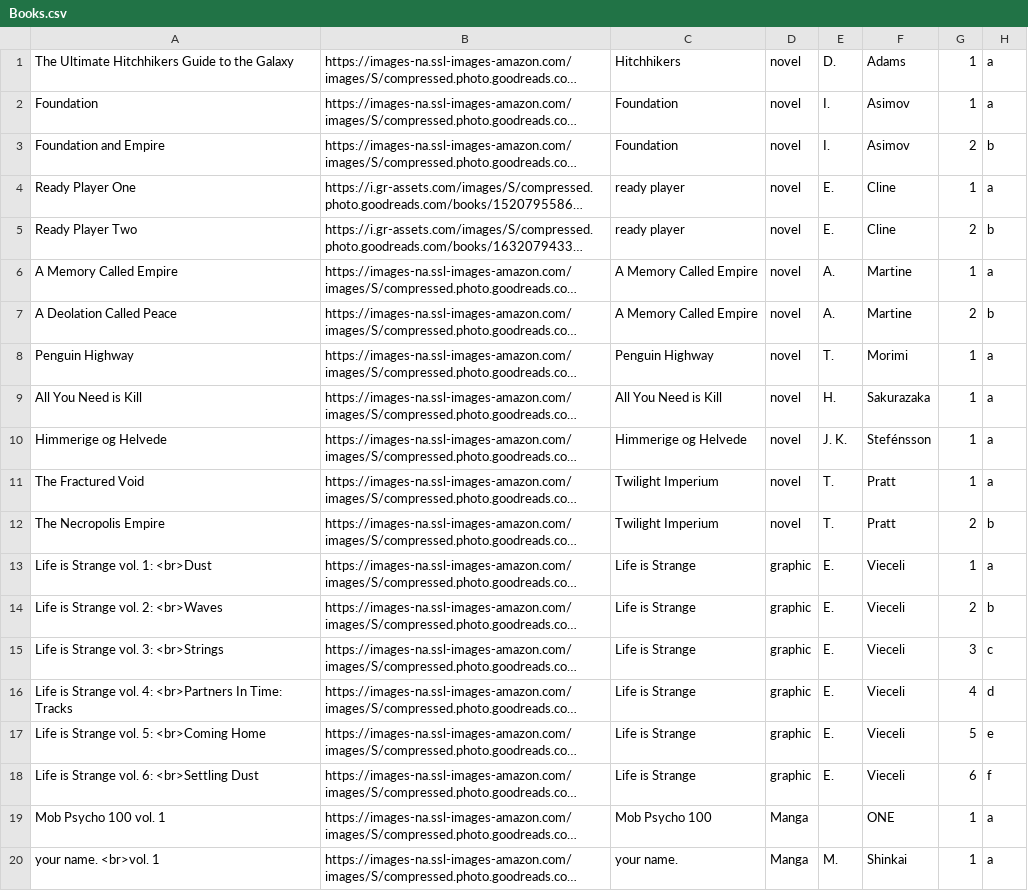
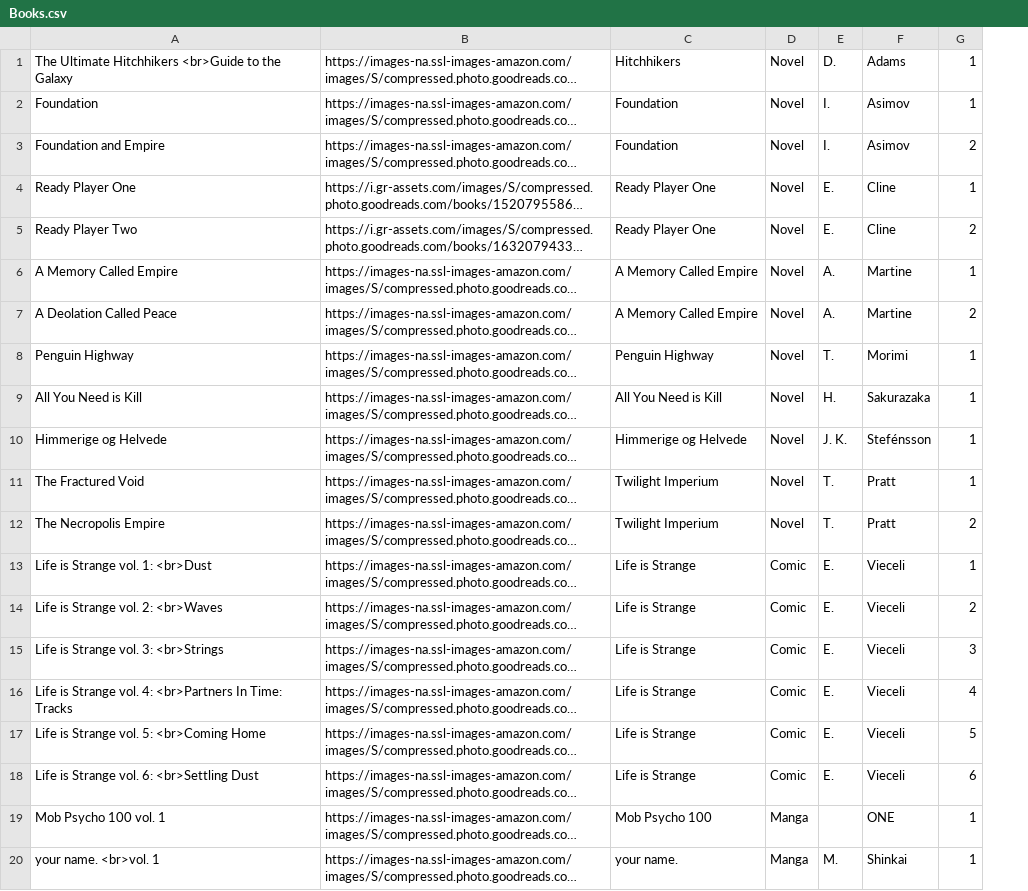
Before and after one commit to Ok4a/ok4a.github.io, a CSV file: Books.csv, drawn as a sheet; only a part is shown; long unchanged cells end in …; the diff covers the shown part only; the diff names each change by its address in the sheet, - before the commit and + after, or states it on an @@ line.

```diff
--- a/Books.csv
+++ b/Books.csv
-column H, rows 1-20: a | a | b | a | b | a | b | a | a | a | a | b | a | b | c | d | e | f | a | a
-A1: …Ultimate Hitchhikers Guide to the…
+A1: …Ultimate Hitchhikers <br>Guide to the…
-D1:D12: novel
+D1:D12: Novel
-C4:C5: ready player
+C4:C5: Ready Player One
-D13:D18: graphic
+D13:D18: Comic
```
Also changed, not shown: 44 edited cells elsewhere in this file, 4 other files.
